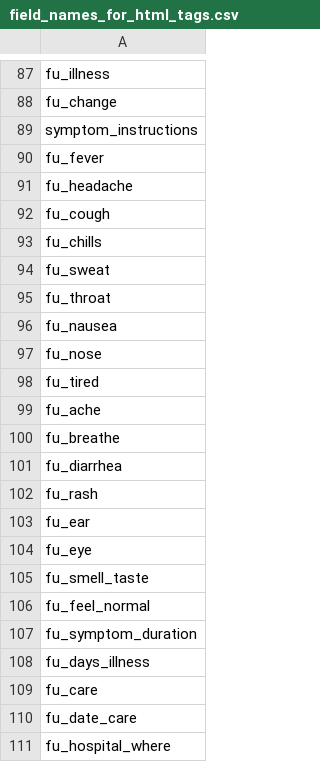
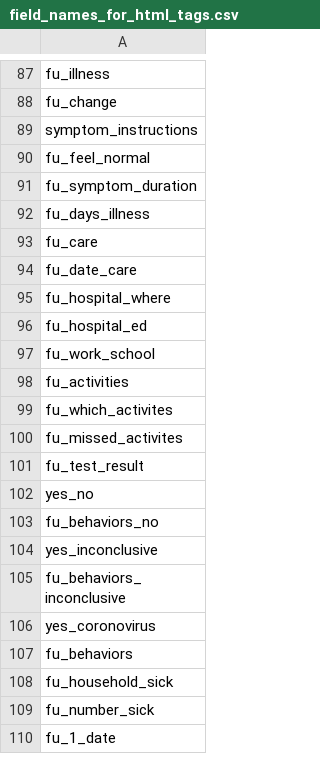
Before and after one commit to zeXLc2p0/backoffice, a CSV file: bin/redcap-data-dictionary/field_names_for_html_tags.csv, drawn as a sheet; only a part is shown, gaps mark what is left out; the shorter side is filled out with more unchanged rows.

Commit message:
Remove 7-day follow-up symptoms questions
Remove the problematic 7-day follow-up symptoms fields. These questions
aren't yet finalized in REDCap and are causing 400 errors on import to
the REDCap API.

Remove them for now in favor of manually editing these responses' HTML
attributes later.

```diff
--- a/bin/redcap-data-dictionary/field_names_for_html_tags.csv
+++ b/bin/redcap-data-dictionary/field_names_for_html_tags.csv
@@ -89,18 +89,2 @@ fu_change
 symptom_instructions
-fu_fever
-fu_headache
-fu_cough
-fu_chills
-fu_sweat
-fu_throat
-fu_nausea
-fu_nose
-fu_tired
-fu_ache
-fu_breathe
-fu_diarrhea
-fu_rash
-fu_ear
-fu_eye
-fu_smell_taste
 fu_feel_normal
```
